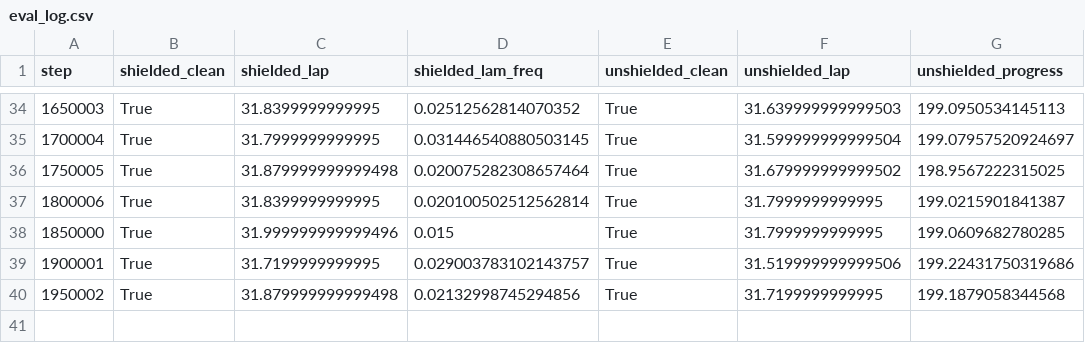
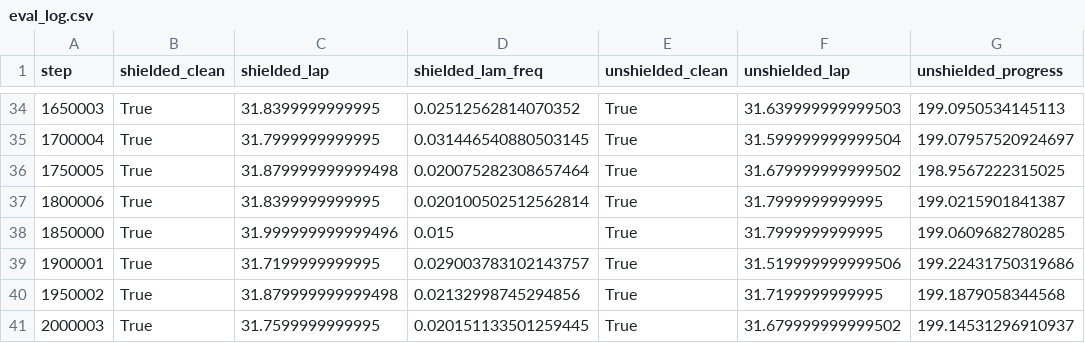
Before and after one commit to christinec04/Autonomous_Racing_DL, a CSV file: runs/ppo_residual_shield_s1/eval_log.csv, drawn as a sheet; only a part is shown, gaps mark what is left out; the diff names each change by its address in the sheet, - before the commit and + after, or states it on an @@ line.

```diff
--- a/runs/ppo_residual_shield_s1/eval_log.csv
+++ b/runs/ppo_residual_shield_s1/eval_log.csv
+row 41: 2000003 | True | 31.7599999999995 | 0.020151133501259445 | True | 31.679999999999502 | 199.14531296910937
```
Also changed, not shown: runs/ppo_residual_shield_s1/train_log.csv, runs/ppo_shield_v2esc_slip_s0/train_log.csv, 5 other files.
